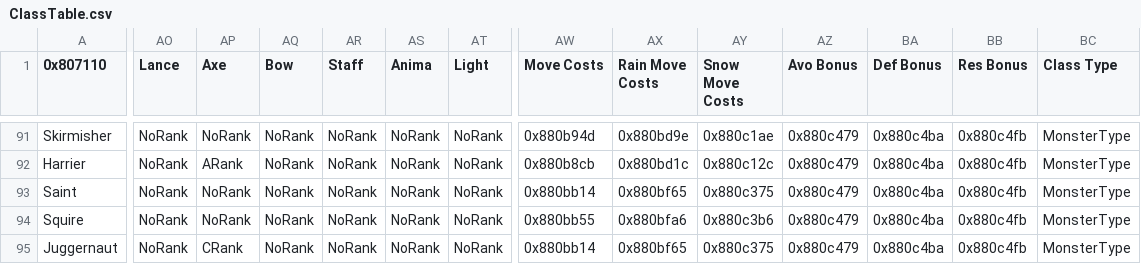
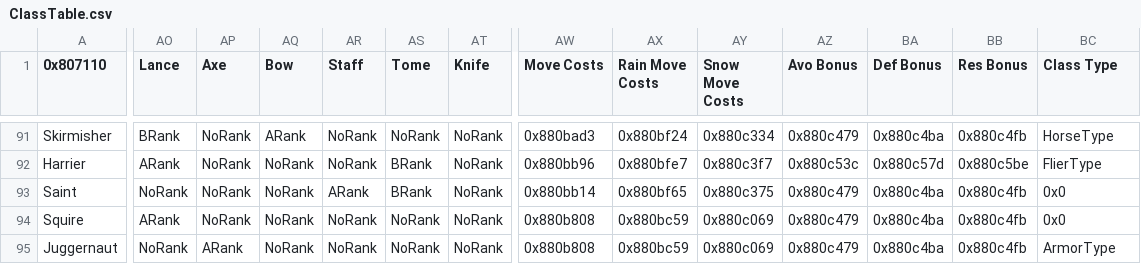
Before and after one commit to GigaExcalibur/Decadences, a CSV file: Tables/NightmareModules/CharactersClasses/ClassTable.csv, drawn as a sheet; only a part is shown, gaps mark what is left out; the diff covers the shown part only; the diff names each change by its address in the sheet, - before the commit and + after, or states it on an @@ line.

Commit message:
Added weapon ranks

```diff
--- a/Tables/NightmareModules/CharactersClasses/ClassTable.csv
+++ b/Tables/NightmareModules/CharactersClasses/ClassTable.csv
-AS1: Anima
+AS1: Tome
-AT1: Light
+AT1: Knife
-AO91 (Lance): NoRank
+AO91 (Lance): BRank
-AQ91 (Bow): NoRank
+AQ91 (Bow): ARank
-AW91 (Move Costs): 0x880b94d
+AW91 (Move Costs): 0x880bad3
-AX91 (Rain Move Costs): 0x880bd9e
+AX91 (Rain Move Costs): 0x880bf24
-AY91 (Snow Move Costs): 0x880c1ae
+AY91 (Snow Move Costs): 0x880c334
-BC91 (Class Type): MonsterType
+BC91 (Class Type): HorseType
-AO92 (Lance): NoRank
+AO92 (Lance): ARank
-AP92 (Axe): ARank
+AP92 (Axe): NoRank
-AS92:AS93 (Tome): NoRank
+AS92:AS93 (Tome): BRank
-AW92 (Move Costs): 0x880b8cb
+AW92 (Move Costs): 0x880bb96
-AX92 (Rain Move Costs): 0x880bd1c
+AX92 (Rain Move Costs): 0x880bfe7
-AY92 (Snow Move Costs): 0x880c12c
+AY92 (Snow Move Costs): 0x880c3f7
-AZ92 (Avo Bonus): 0x880c479
+AZ92 (Avo Bonus): 0x880c53c
-BA92 (Def Bonus): 0x880c4ba
+BA92 (Def Bonus): 0x880c57d
-BB92 (Res Bonus): 0x880c4fb
+BB92 (Res Bonus): 0x880c5be
-BC92 (Class Type): MonsterType
+BC92 (Class Type): FlierType
-AR93 (Staff): NoRank
+AR93 (Staff): ARank
-BC93:BC94 (Class Type): MonsterType
+BC93:BC94 (Class Type): 0x0
-AO94 (Lance): NoRank
+AO94 (Lance): ARank
-AW94 (Move Costs): 0x880bb55
+AW94 (Move Costs): 0x880b808
-AX94 (Rain Move Costs): 0x880bfa6
+AX94 (Rain Move Costs): 0x880bc59
-AY94 (Snow Move Costs): 0x880c3b6
+AY94 (Snow Move Costs): 0x880c069
-AP95 (Axe): CRank
+AP95 (Axe): ARank
-AW95 (Move Costs): 0x880bb14
+AW95 (Move Costs): 0x880b808
-AX95 (Rain Move Costs): 0x880bf65
+AX95 (Rain Move Costs): 0x880bc59
-AY95 (Snow Move Costs): 0x880c375
+AY95 (Snow Move Costs): 0x880c069
-BC95 (Class Type): MonsterType
+BC95 (Class Type): ArmorType
```
Also changed, not shown: 39 edited cells elsewhere in this file.
